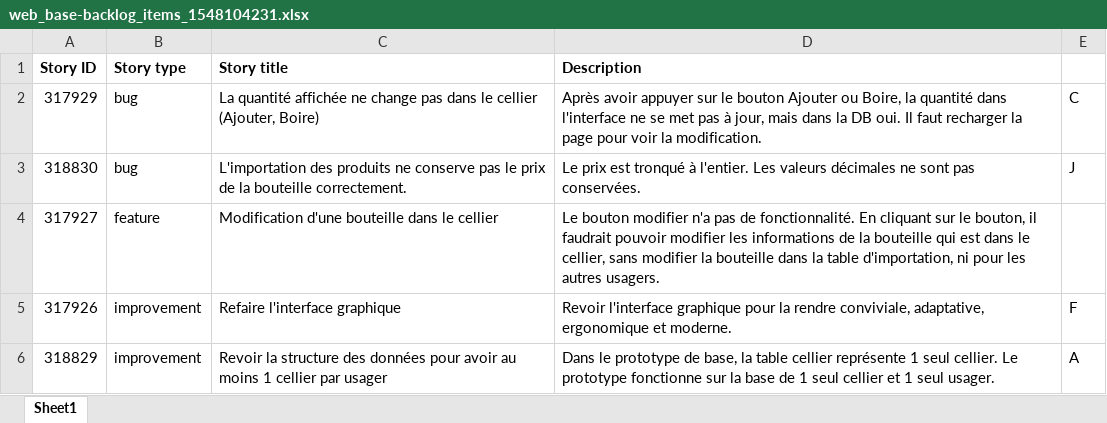
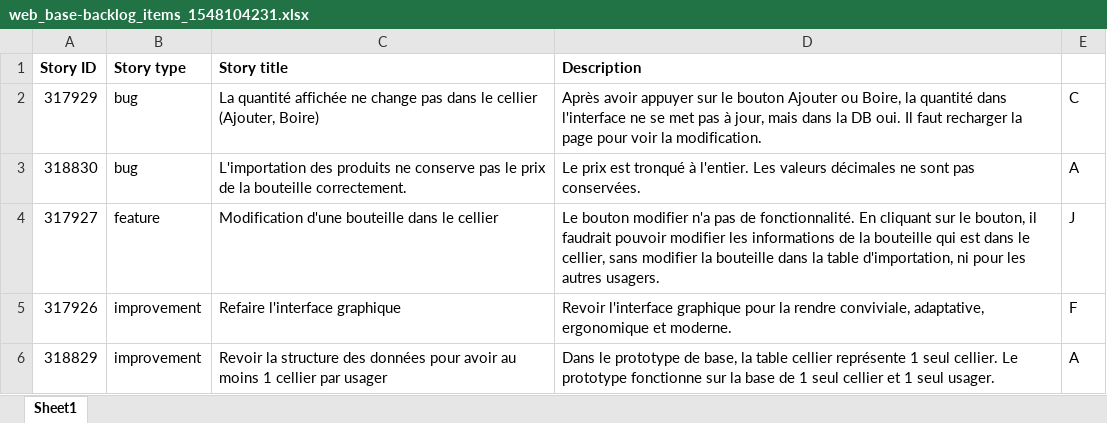
Before and after one commit to LibreEdu/projet-final-Maisonneuve, an Excel workbook: tableur/web_base-backlog_items_1548104231.xlsx, sheet Sheet1, drawn as a sheet; only a part is shown; values as stored, in another font and other column widths than the file's, no borders; the diff names each change by its address in the sheet, - before the commit and + after, or states it on an @@ line.

Commit message:
Update web_base-backlog_items_1548104231.xlsx

```diff
--- a/tableur/web_base-backlog_items_1548104231.xlsx (sheet Sheet1)
+++ b/tableur/web_base-backlog_items_1548104231.xlsx (sheet Sheet1)
-E3: J
+E3: A
-E4: (empty)
+E4: J
```
